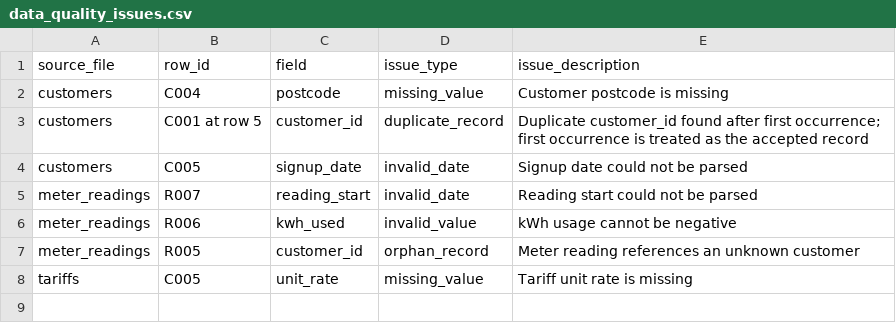
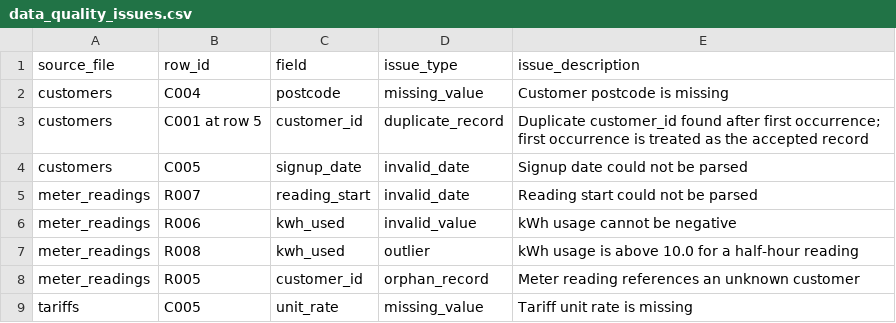
Before and after one commit to Webb-Site/energy-data-quality-pipeline, a CSV file: data/processed/data_quality_issues.csv, drawn as a sheet; the diff names each change by its address in the sheet, - before the commit and + after, or states it on an @@ line.

```diff
--- a/data/processed/data_quality_issues.csv
+++ b/data/processed/data_quality_issues.csv
+row 7: meter_readings | R008 | kwh_used | outlier | kWh usage is above 10.0 for a half-hour reading
```
Also changed, not shown: data/processed/clean_meter_readings.csv, data/processed/monthly_usage_summary.csv, 11 other files.
